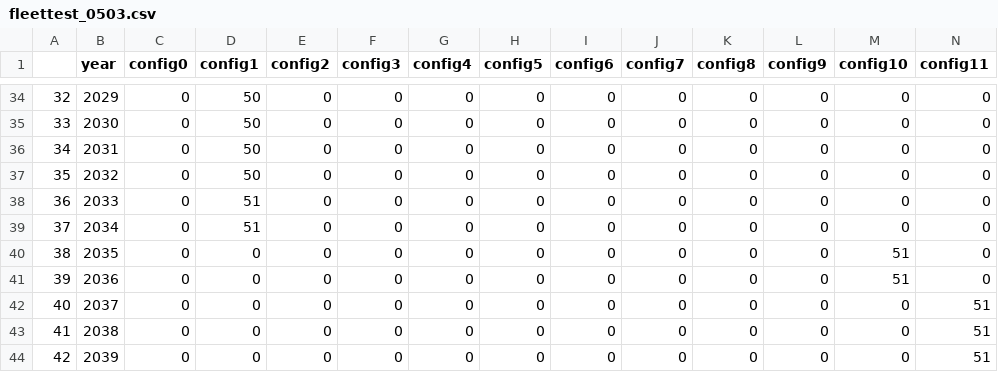
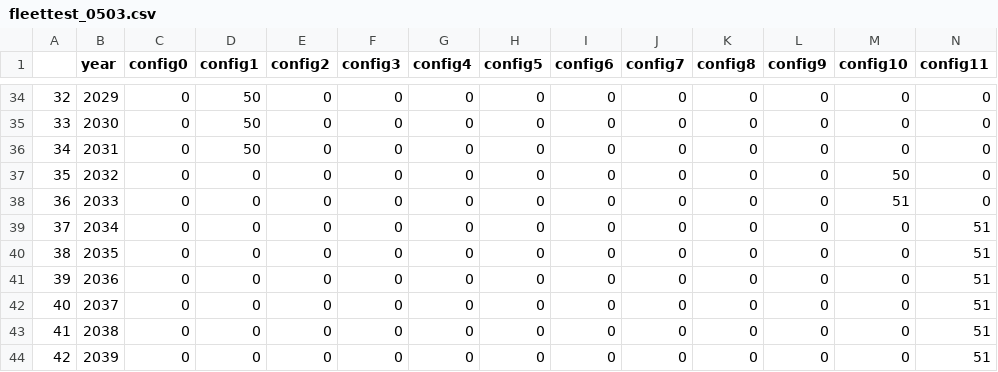
Before and after one commit to tnakash/autoship_trans_sim, a CSV file: csv/fleettest_0503.csv, drawn as a sheet; only a part is shown, gaps mark what is left out.

```diff
--- a/csv/fleettest_0503.csv
+++ b/csv/fleettest_0503.csv
@@ -36,7 +36,7 @@
 34,2031,0,50,0,0,0,0,0,0,0,0,0,0
-35,2032,0,50,0,0,0,0,0,0,0,0,0,0
-36,2033,0,51,0,0,0,0,0,0,0,0,0,0
-37,2034,0,51,0,0,0,0,0,0,0,0,0,0
-38,2035,0,0,0,0,0,0,0,0,0,0,51,0
-39,2036,0,0,0,0,0,0,0,0,0,0,51,0
+35,2032,0,0,0,0,0,0,0,0,0,0,50,0
+36,2033,0,0,0,0,0,0,0,0,0,0,51,0
+37,2034,0,0,0,0,0,0,0,0,0,0,0,51
+38,2035,0,0,0,0,0,0,0,0,0,0,0,51
+39,2036,0,0,0,0,0,0,0,0,0,0,0,51
 40,2037,0,0,0,0,0,0,0,0,0,0,0,51
```
Also changed, not shown: csv/spectest_0503.csv, csv/techtest_0503.csv, 3 other files.
